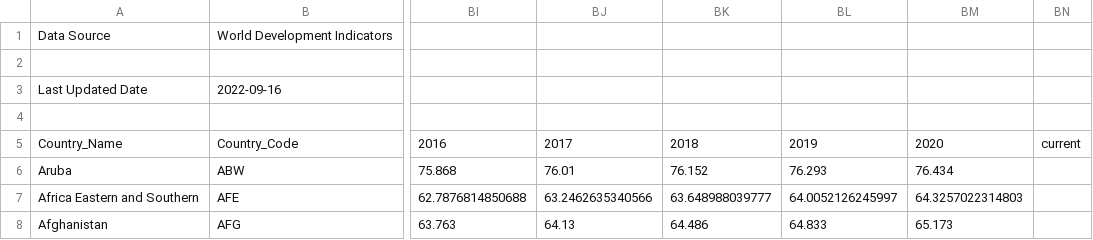
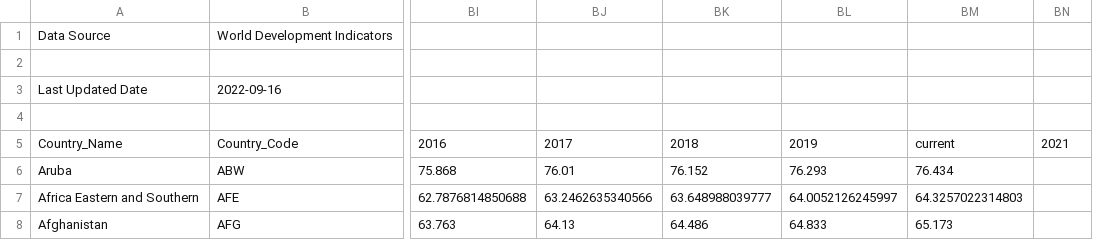
Before and after one commit to leenathawani/austempmap, a CSV file: data/API_SP.DYN.LE00.IN_DS2_en_csv_v2_4558314.csv, drawn as a sheet; only a part is shown, gaps mark what is left out; the diff names each change by its address in the sheet, - before the commit and + after, or states it on an @@ line.

Commit message:
Updated data

```diff
--- a/data/API_SP.DYN.LE00.IN_DS2_en_csv_v2_4558314.csv
+++ b/data/API_SP.DYN.LE00.IN_DS2_en_csv_v2_4558314.csv
-BM5: 2020
+BM5: current
-BN5: current
+BN5: 2021
```
Also changed, not shown: 2 other files.
